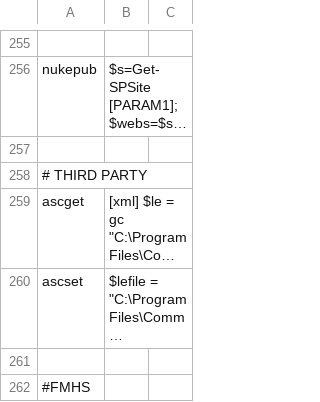
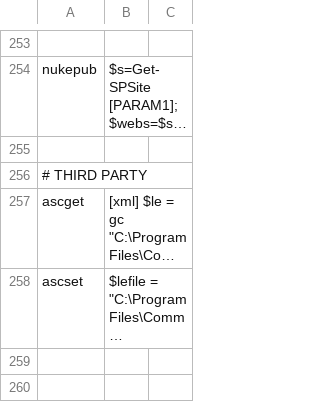
Before and after one commit to spjeff/splaunch, a CSV file: SPLaunchVerb.csv, drawn as a sheet; only a part is shown, gaps mark what is left out; the shorter side is filled out with more unchanged rows; long unchanged cells end in …; the diff covers the shown part only; the diff names each change by its address in the sheet, - before the commit and + after, or states it on an @@ line.

Commit message:
Code

```diff
--- a/SPLaunchVerb.csv
+++ b/SPLaunchVerb.csv
-row 262: #FMHS
```
Also changed, not shown: 5 removed rows elsewhere in this file.
